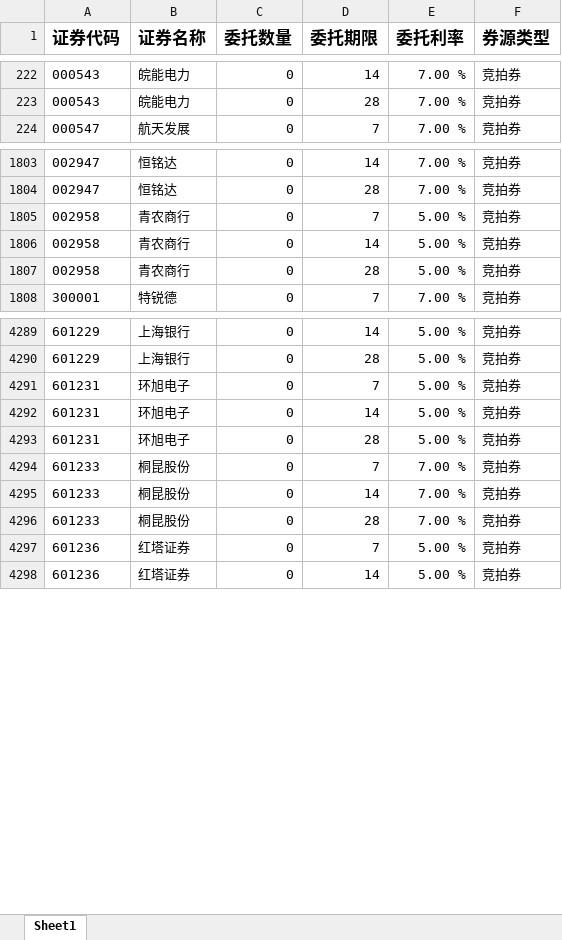
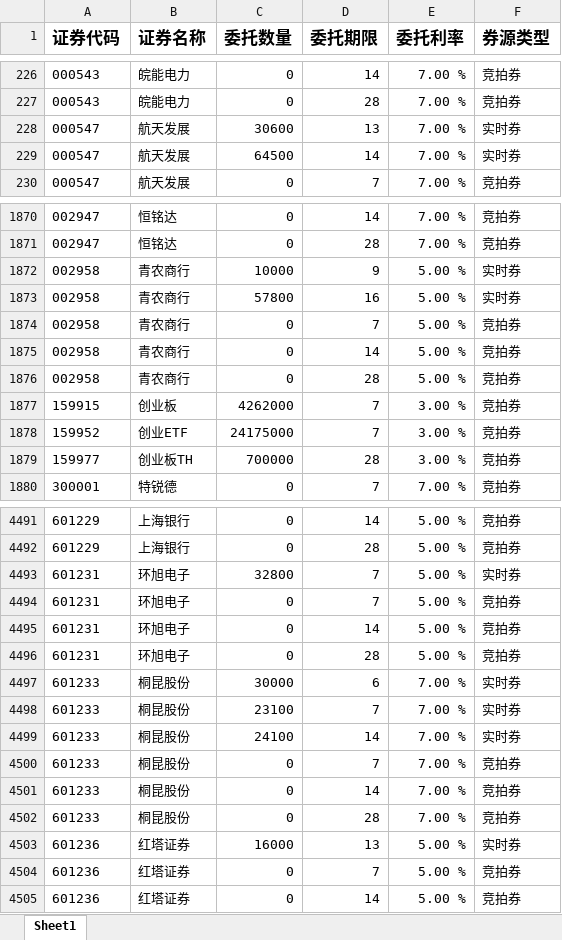
Before and after one commit to Maxincer/autot0, an Excel workbook: data/input/pretrddata/market_data/huat/private_security_loan.xlsx, sheet Sheet1, drawn as a sheet; only a part is shown, gaps mark what is left out; values as stored, in another font and other column widths than the file's, no borders; the diff covers the shown part only; the diff names each change by its address in the sheet, - before the commit and + after, or states it on an @@ line.

```diff
--- a/data/input/pretrddata/market_data/huat/private_security_loan.xlsx (sheet Sheet1)
+++ b/data/input/pretrddata/market_data/huat/private_security_loan.xlsx (sheet Sheet1)
+row 228: 000547 | 航天发展 | 30600 | 13 | 7.00 % | 实时券
+row 229: 000547 | 航天发展 | 64500 | 14 | 7.00 % | 实时券
+row 1872: 002958 | 青农商行 | 10000 | 9 | 5.00 % | 实时券
+row 1873: 002958 | 青农商行 | 57800 | 16 | 5.00 % | 实时券
+row 1877: 159915 | 创业板 | 4262000 | 7 | 3.00 % | 竞拍券
+row 1878: 159952 | 创业ETF | 24175000 | 7 | 3.00 % | 竞拍券
+row 1879: 159977 | 创业板TH | 700000 | 28 | 3.00 % | 竞拍券
+row 4493: 601231 | 环旭电子 | 32800 | 7 | 5.00 % | 实时券
+row 4497: 601233 | 桐昆股份 | 30000 | 6 | 7.00 % | 实时券
+row 4498: 601233 | 桐昆股份 | 23100 | 7 | 7.00 % | 实时券
+row 4499: 601233 | 桐昆股份 | 24100 | 14 | 7.00 % | 实时券
+row 4503: 601236 | 红塔证券 | 16000 | 13 | 5.00 % | 实时券
```
Also changed, not shown: 243 added rows and 7 edited cells elsewhere in this sheet, data/output/security_loan/provided_security_loan_analysis.xlsx, 20 other files.
